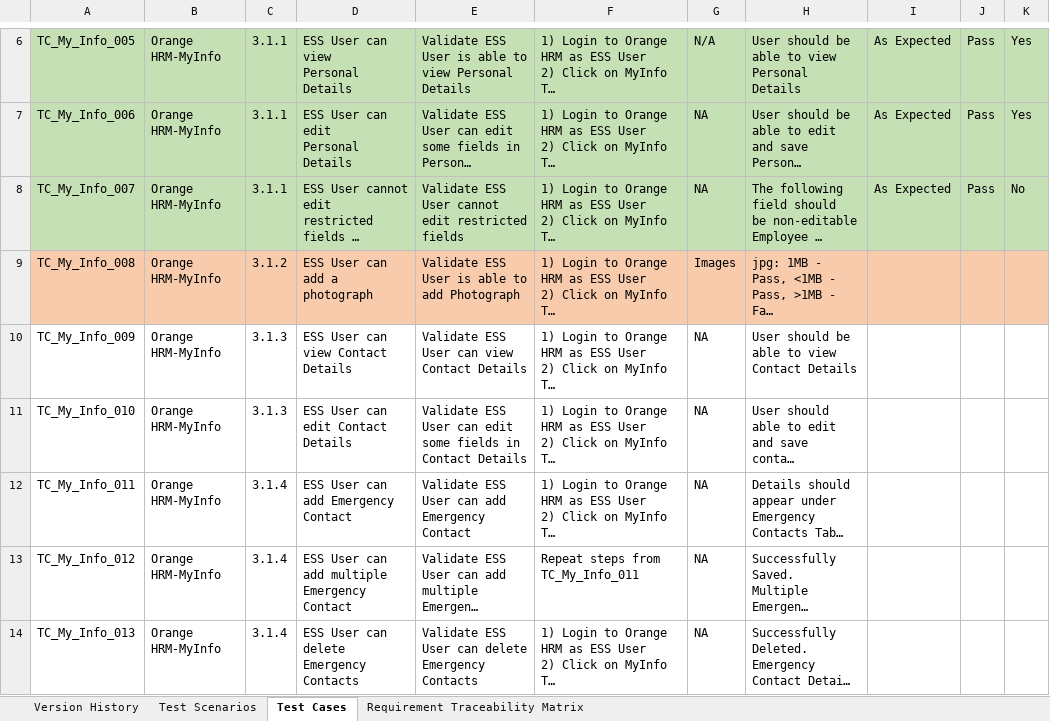
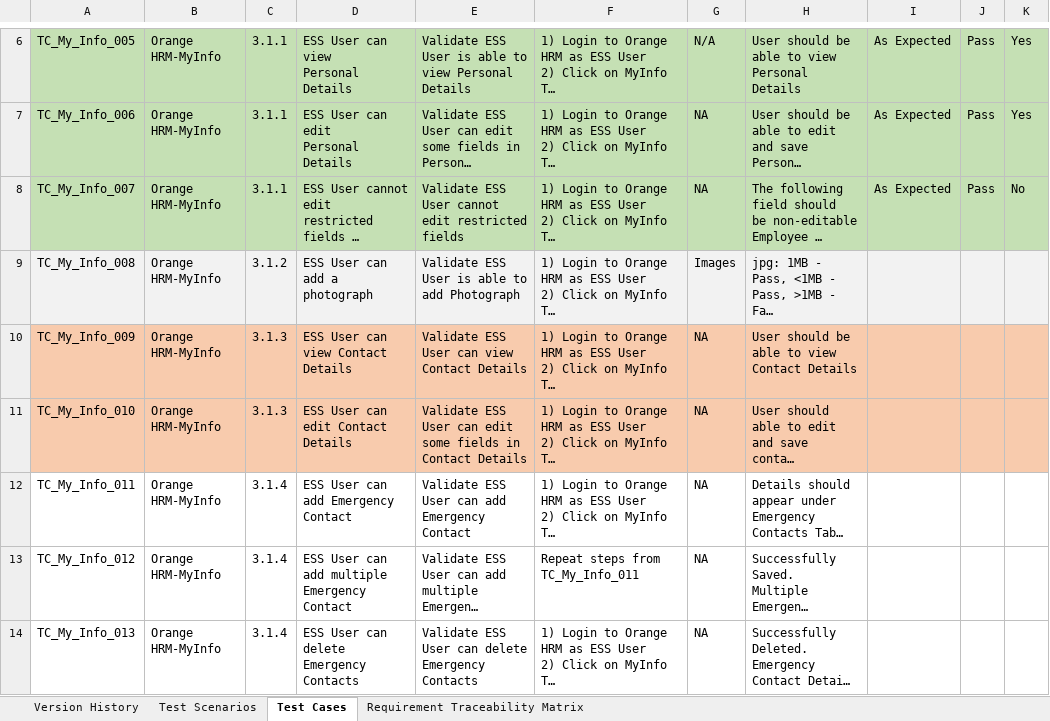
Before and after one commit to maheshkafle/demo-orangehrmlive-cypress, an Excel workbook: orangeHRM-TESTCASES.xlsx, sheet Test Cases, drawn as a sheet; only a part is shown, gaps mark what is left out; long unchanged cells end in …; values as stored, in another font and other column widths than the file's, no borders; the diff names each change by its address in the sheet, - before the commit and + after, or states it on an @@ line.

Commit message:
Implemented Test cases 9 and 10

```diff
--- a/orangeHRM-TESTCASES.xlsx (sheet Test Cases)
+++ b/orangeHRM-TESTCASES.xlsx (sheet Test Cases)
-A9:K9 fill: #F8CBAD
+A9:K9 fill: #F2F2F2
-A10:K11 fill: none
+A10:K11 fill: #F8CBAD
```
Also changed, not shown: 3 other files.
